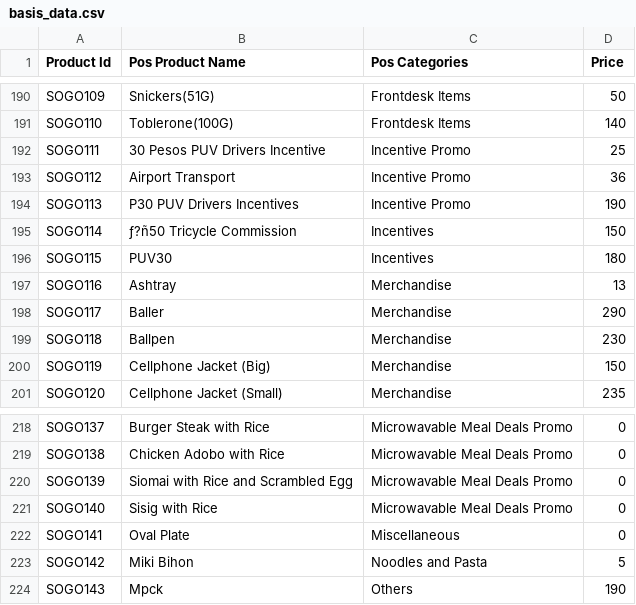
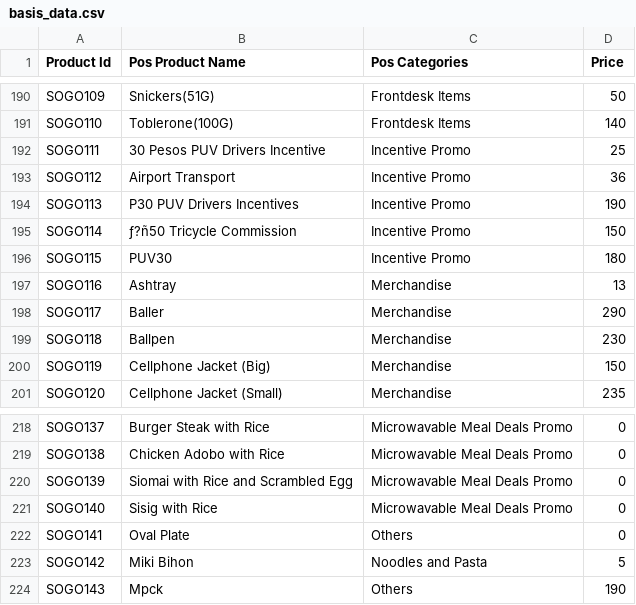
Before and after one commit to parcsss/RMS, a CSV file: basis_data.csv, drawn as a sheet; only a part is shown, gaps mark what is left out.

Commit message:
Update basis_data.csv

```diff
--- a/basis_data.csv
+++ b/basis_data.csv
@@ -194,4 +194,4 @@ SOGO112,Airport Transport,Incentive Promo,36
 SOGO113,P30 PUV Drivers Incentives,Incentive Promo,190
-SOGO114,ƒ?ñ50 Tricycle Commission,Incentives,150
-SOGO115,PUV30,Incentives,180
+SOGO114,ƒ?ñ50 Tricycle Commission,Incentive Promo,150
+SOGO115,PUV30,Incentive Promo,180
 SOGO116,Ashtray,Merchandise,13
@@ -221,3 +221,3 @@ SOGO139,Siomai with Rice and Scrambled Egg,Microwavable Meal Deals Promo,0
 SOGO140,Sisig with Rice,Microwavable Meal Deals Promo,0
-SOGO141,Oval Plate,Miscellaneous,0
+SOGO141,Oval Plate,Others,0
 SOGO142,Miki Bihon,Noodles and Pasta,5
```
